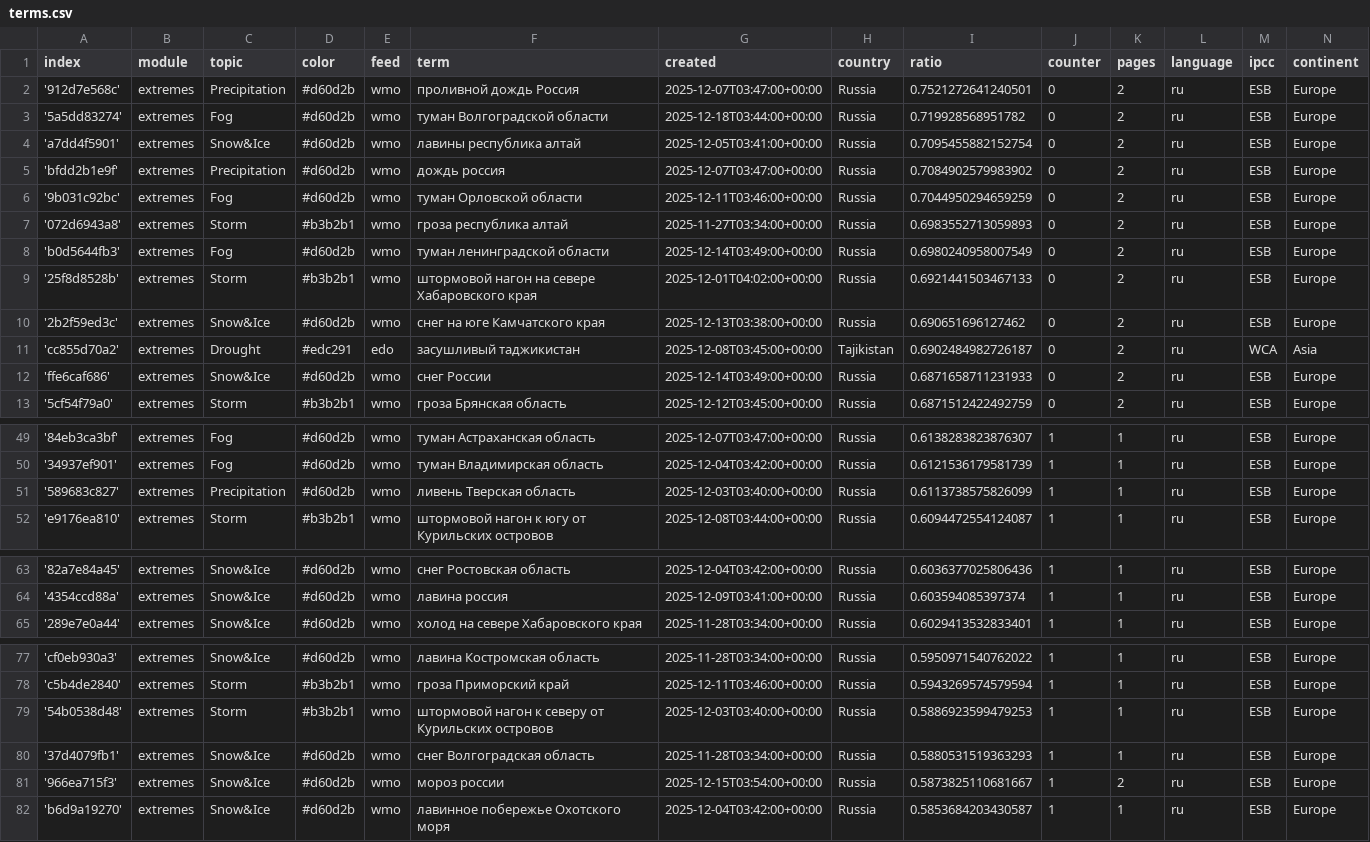
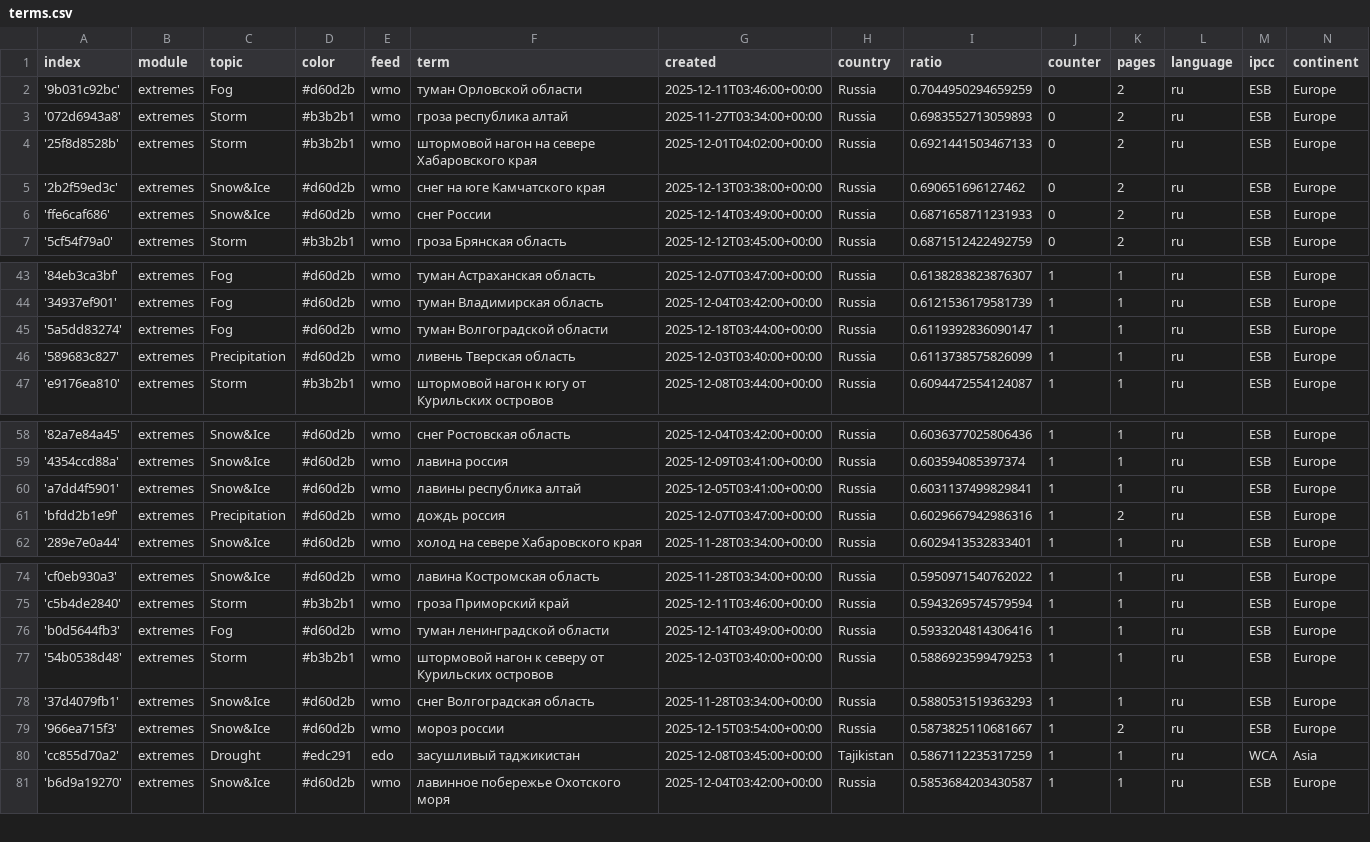
Before and after one commit to Leoniews/russianExtremes, a CSV file: terms.csv, drawn as a sheet; only a part is shown, gaps mark what is left out.

Commit message:
Commit from GitHub Actions (harvest:0.0)

```diff
--- a/terms.csv
+++ b/terms.csv
@@ -1,12 +1,6 @@
 index,module,topic,color,feed,term,created,country,ratio,counter,pages,language,ipcc,continent
-'912d7e568c',extremes,Precipitation,#d60d2b,wmo,проливной дождь Россия,2025-12-07T03:47:00+00:00,Russia,0.7521272641240501,0,2,ru,ESB,Europe
-'5a5dd83274',extremes,Fog,#d60d2b,wmo,туман Волгоградской области,2025-12-18T03:44:00+00:00,Russia,0.719928568951782,0,2,ru,ESB,Europe
-'a7dd4f5901',extremes,Snow&Ice,#d60d2b,wmo,лавины республика алтай,2025-12-05T03:41:00+00:00,Russia,0.7095455882152754,0,2,ru,ESB,Europe
-'bfdd2b1e9f',extremes,Precipitation,#d60d2b,wmo,дождь россия,2025-12-07T03:47:00+00:00,Russia,0.7084902579983902,0,2,ru,ESB,Europe
 '9b031c92bc',extremes,Fog,#d60d2b,wmo,туман Орловской области,2025-12-11T03:46:00+00:00,Russia,0.7044950294659259,0,2,ru,ESB,Europe
 '072d6943a8',extremes,Storm,#b3b2b1,wmo,гроза республика алтай,2025-11-27T03:34:00+00:00,Russia,0.6983552713059893,0,2,ru,ESB,Europe
-'b0d5644fb3',extremes,Fog,#d60d2b,wmo,туман ленинградской области,2025-12-14T03:49:00+00:00,Russia,0.6980240958007549,0,2,ru,ESB,Europe
 '25f8d8528b',extremes,Storm,#b3b2b1,wmo,штормовой нагон на севере Хабаровского края,2025-12-01T04:02:00+00:00,Russia,0.6921441503467133,0,2,ru,ESB,Europe
 '2b2f59ed3c',extremes,Snow&Ice,#d60d2b,wmo,снег на юге Камчатского края,2025-12-13T03:38:00+00:00,Russia,0.690651696127462,0,2,ru,ESB,Europe
-'cc855d70a2',extremes,Drought,#edc291,edo,засушливый таджикистан,2025-12-08T03:45:00+00:00,Tajikistan,0.6902484982726187,0,2,ru,WCA,Asia
 'ffe6caf686',extremes,Snow&Ice,#d60d2b,wmo,снег России,2025-12-14T03:49:00+00:00,Russia,0.6871658711231933,0,2,ru,ESB,Europe
@@ -50,2 +44,3 @@ index,module,topic,color,feed,term,created,country,ratio,counter,pages,language,
 '34937ef901',extremes,Fog,#d60d2b,wmo,туман Владимирская область,2025-12-04T03:42:00+00:00,Russia,0.6121536179581739,1,1,ru,ESB,Europe
+'5a5dd83274',extremes,Fog,#d60d2b,wmo,туман Волгоградской области,2025-12-18T03:44:00+00:00,Russia,0.6119392836090147,1,1,ru,ESB,Europe
 '589683c827',extremes,Precipitation,#d60d2b,wmo,ливень Тверская область,2025-12-03T03:40:00+00:00,Russia,0.6113738575826099,1,1,ru,ESB,Europe
@@ -64,2 +59,4 @@ index,module,topic,color,feed,term,created,country,ratio,counter,pages,language,
 '4354ccd88a',extremes,Snow&Ice,#d60d2b,wmo,лавина россия,2025-12-09T03:41:00+00:00,Russia,0.603594085397374,1,1,ru,ESB,Europe
+'a7dd4f5901',extremes,Snow&Ice,#d60d2b,wmo,лавины республика алтай,2025-12-05T03:41:00+00:00,Russia,0.6031137499829841,1,1,ru,ESB,Europe
+'bfdd2b1e9f',extremes,Precipitation,#d60d2b,wmo,дождь россия,2025-12-07T03:47:00+00:00,Russia,0.6029667942986316,1,2,ru,ESB,Europe
 '289e7e0a44',extremes,Snow&Ice,#d60d2b,wmo,холод на севере Хабаровского края,2025-11-28T03:34:00+00:00,Russia,0.6029413532833401,1,1,ru,ESB,Europe
@@ -78,2 +75,3 @@ index,module,topic,color,feed,term,created,country,ratio,counter,pages,language,
 'c5b4de2840',extremes,Storm,#b3b2b1,wmo,гроза Приморский край,2025-12-11T03:46:00+00:00,Russia,0.5943269574579594,1,1,ru,ESB,Europe
+'b0d5644fb3',extremes,Fog,#d60d2b,wmo,туман ленинградской области,2025-12-14T03:49:00+00:00,Russia,0.5933204814306416,1,1,ru,ESB,Europe
 '54b0538d48',extremes,Storm,#b3b2b1,wmo,штормовой нагон к северу от Курильских островов,2025-12-03T03:40:00+00:00,Russia,0.5886923599479253,1,1,ru,ESB,Europe
@@ -81,2 +79,3 @@ index,module,topic,color,feed,term,created,country,ratio,counter,pages,language,
 '966ea715f3',extremes,Snow&Ice,#d60d2b,wmo,мороз россии,2025-12-15T03:54:00+00:00,Russia,0.5873825110681667,1,2,ru,ESB,Europe
+'cc855d70a2',extremes,Drought,#edc291,edo,засушливый таджикистан,2025-12-08T03:45:00+00:00,Tajikistan,0.5867112235317259,1,1,ru,WCA,Asia
 'b6d9a19270',extremes,Snow&Ice,#d60d2b,wmo,лавинное побережье Охотского моря,2025-12-04T03:42:00+00:00,Russia,0.5853684203430587,1,1,ru,ESB,Europe
```
